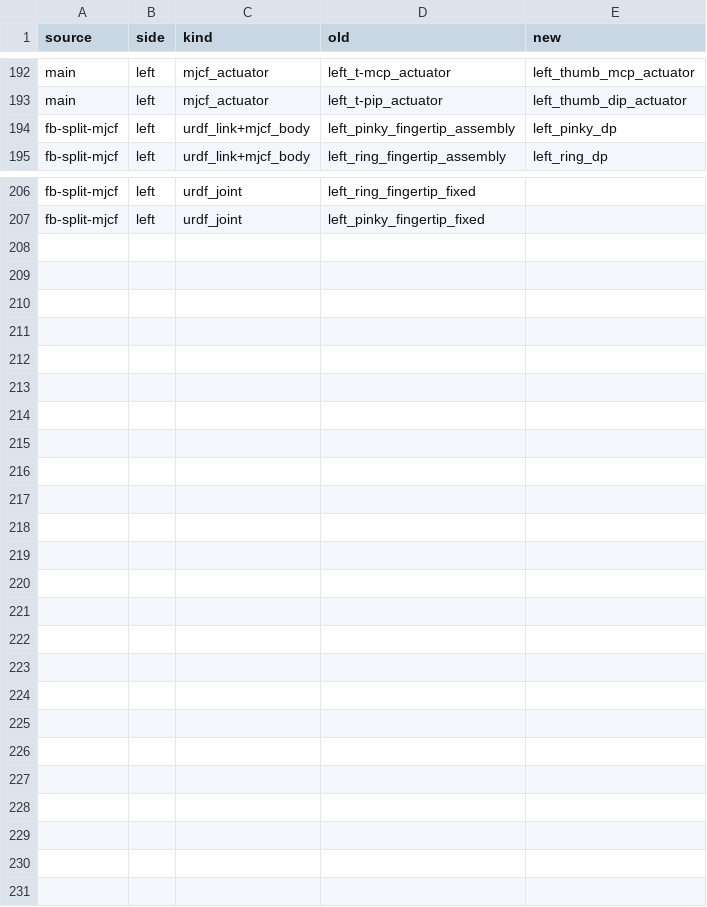
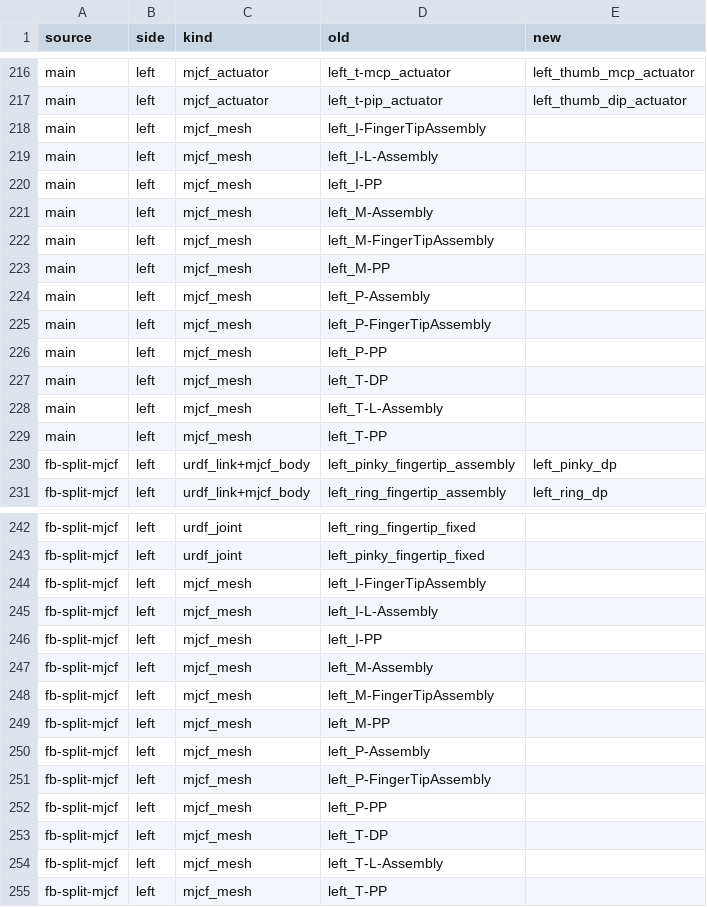
Before and after one commit to orcahand/orcahand_description, a CSV file: v2/name_changes.csv, drawn as a sheet; only a part is shown, gaps mark what is left out; the diff covers the shown part only.

```diff
--- a/v2/name_changes.csv
+++ b/v2/name_changes.csv
@@ -193,2 +217,14 @@ main,left,mjcf_actuator,left_t-mcp_actuator,left_thumb_mcp_actuator
 main,left,mjcf_actuator,left_t-pip_actuator,left_thumb_dip_actuator
+main,left,mjcf_mesh,left_I-FingerTipAssembly,
+main,left,mjcf_mesh,left_I-L-Assembly,
+main,left,mjcf_mesh,left_I-PP,
+main,left,mjcf_mesh,left_M-Assembly,
+main,left,mjcf_mesh,left_M-FingerTipAssembly,
+main,left,mjcf_mesh,left_M-PP,
+main,left,mjcf_mesh,left_P-Assembly,
+main,left,mjcf_mesh,left_P-FingerTipAssembly,
+main,left,mjcf_mesh,left_P-PP,
+main,left,mjcf_mesh,left_T-DP,
+main,left,mjcf_mesh,left_T-L-Assembly,
+main,left,mjcf_mesh,left_T-PP,
 fb-split-mjcf,left,urdf_link+mjcf_body,left_pinky_fingertip_assembly,left_pinky_dp
@@ -207 +243,13 @@ fb-split-mjcf,left,urdf_joint,left_ring_fingertip_fixed,
 fb-split-mjcf,left,urdf_joint,left_pinky_fingertip_fixed,
+fb-split-mjcf,left,mjcf_mesh,left_I-FingerTipAssembly,
+fb-split-mjcf,left,mjcf_mesh,left_I-L-Assembly,
+fb-split-mjcf,left,mjcf_mesh,left_I-PP,
+fb-split-mjcf,left,mjcf_mesh,left_M-Assembly,
+fb-split-mjcf,left,mjcf_mesh,left_M-FingerTipAssembly,
+fb-split-mjcf,left,mjcf_mesh,left_M-PP,
+fb-split-mjcf,left,mjcf_mesh,left_P-Assembly,
+fb-split-mjcf,left,mjcf_mesh,left_P-FingerTipAssembly,
+fb-split-mjcf,left,mjcf_mesh,left_P-PP,
+fb-split-mjcf,left,mjcf_mesh,left_T-DP,
+fb-split-mjcf,left,mjcf_mesh,left_T-L-Assembly,
+fb-split-mjcf,left,mjcf_mesh,left_T-PP,
```
Also changed, not shown: 24 added rows elsewhere in this file, 6 other files.
